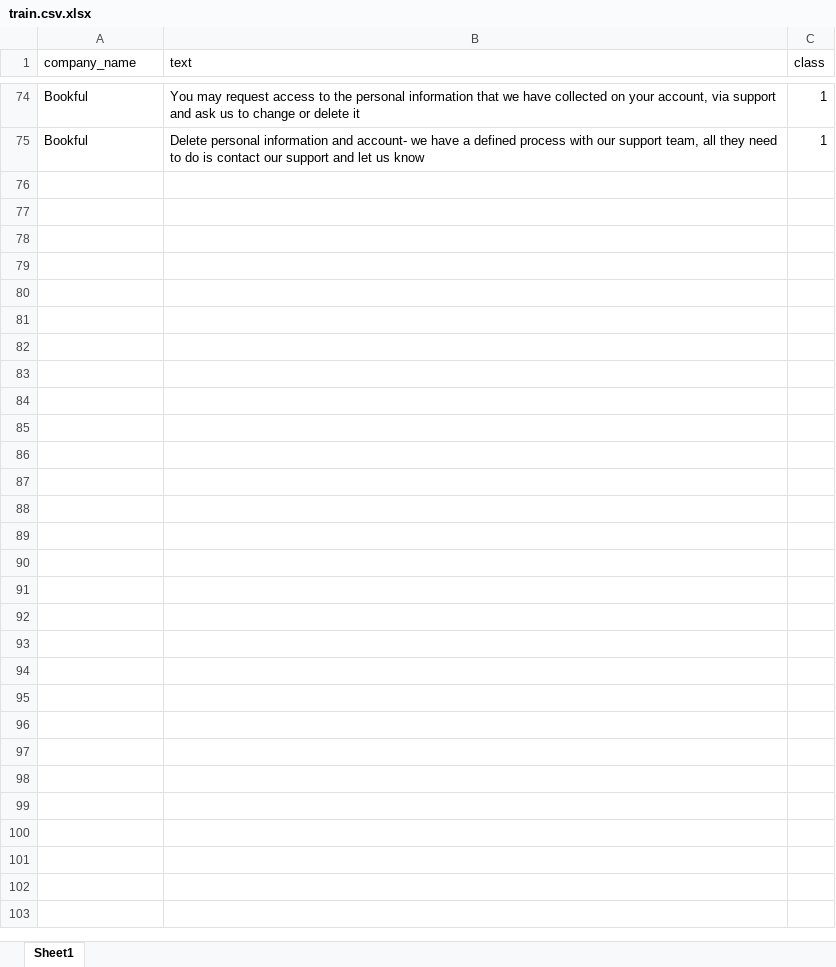
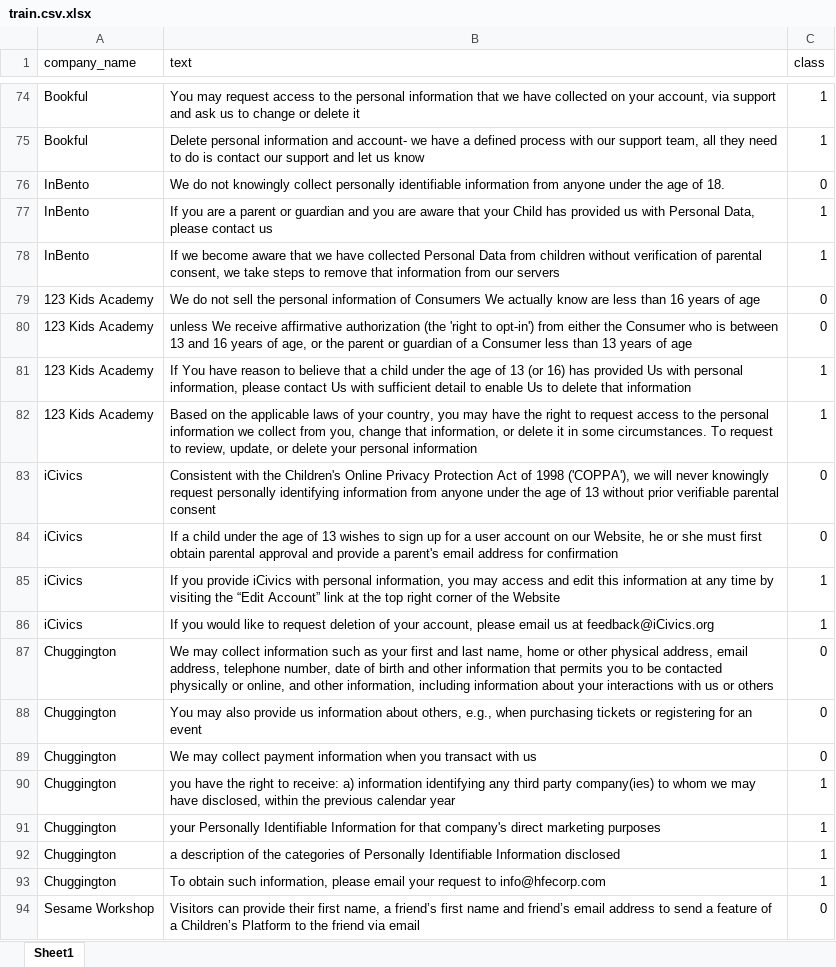
Before and after one commit to lesbaum/Privacy-Law-Technology-Project, an Excel workbook: train.csv.xlsx, sheet Sheet1, drawn as a sheet; only a part is shown, gaps mark what is left out; values as stored, in another font and other column widths than the file's, no borders; the diff covers the shown part only; the diff names each change by its address in the sheet, - before the commit and + after, or states it on an @@ line.

Commit message:
train set is DONE

```diff
--- a/train.csv.xlsx (sheet Sheet1)
+++ b/train.csv.xlsx (sheet Sheet1)
+row 76: InBento | We do not knowingly collect personally identifiable information from anyone under the age of 18. | 0
+row 77: InBento | If you are a parent or guardian and you are aware that your Child has provided us with Personal Data, please contact us | 1
+row 78: InBento | If we become aware that we have collected Personal Data from children without verification of parental consent, we take steps to remove that information from our servers | 1
+row 79: 123 Kids Academy | We do not sell the personal information of Consumers We actually know are less than 16 years of age | 0
+row 80: 123 Kids Academy | unless We receive affirmative authorization (the 'right to opt-in') from either the Consumer who is between 13 and 16 years of age, or the parent or guardian of a Consumer less than 13 years of age | 0
+row 81: 123 Kids Academy | If You have reason to believe that a child under the age of 13 (or 16) has provided Us with personal information, please contact Us with sufficient detail to enable Us to delete that information | 1
+row 82: 123 Kids Academy | Based on the applicable laws of your country, you may have the right to request access to the personal information we collect from you, change that information, or delete it in some circumstances. To request to review, update, or delete your personal information | 1
+row 83: iCivics | Consistent with the Children's Online Privacy Protection Act of 1998 ('COPPA'), we will never knowingly request personally identifying information from anyone under the age of 13 without prior verifiable parental consent | 0
+row 84: iCivics | If a child under the age of 13 wishes to sign up for a user account on our Website, he or she must first obtain parental approval and provide a parent's email address for confirmation | 0
+row 85: iCivics | If you provide iCivics with personal information, you may access and edit this information at any time by visiting the “Edit Account” link at the top right corner of the Website | 1
+row 86: iCivics | If you would like to request deletion of your account, please email us at feedback@iCivics.org | 1
+row 87: Chuggington | We may collect information such as your first and last name, home or other physical address, email address, telephone number, date of birth and other information that permits you to be contacted physically or online, and other information, including information about your interactions with us or others | 0
+row 88: Chuggington | You may also provide us information about others, e.g., when purchasing tickets or registering for an event | 0
+row 89: Chuggington | We may collect payment information when you transact with us | 0
+row 90: Chuggington | you have the right to receive: a) information identifying any third party company(ies) to whom we may have disclosed, within the previous calendar year | 1
+row 91: Chuggington | your Personally Identifiable Information for that company's direct marketing purposes | 1
+row 92: Chuggington | a description of the categories of Personally Identifiable Information disclosed | 1
+row 93: Chuggington | To obtain such information, please email your request to info@hfecorp.com | 1
+row 94: Sesame Workshop | Visitors can provide their first name, a friend’s first name and friend’s email address to send a feature of a Children’s Platform to the friend via email | 0
```
Also changed, not shown: 81 added rows elsewhere in this sheet, 3 other files.
